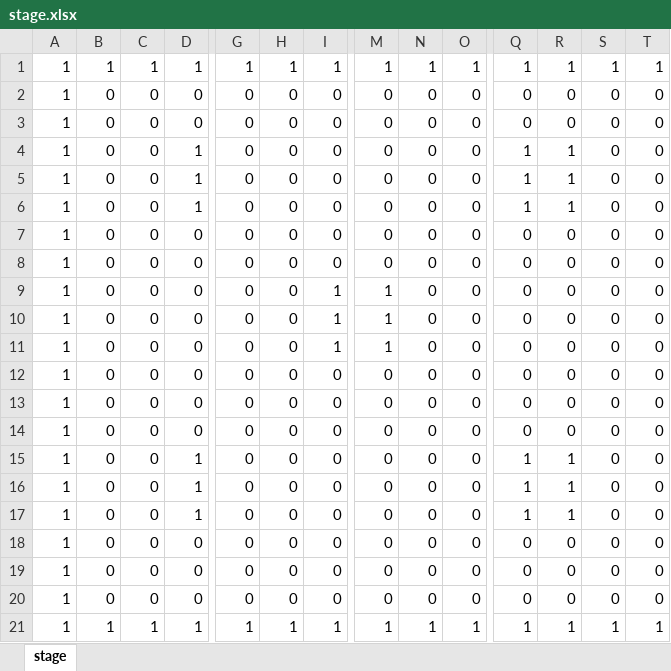
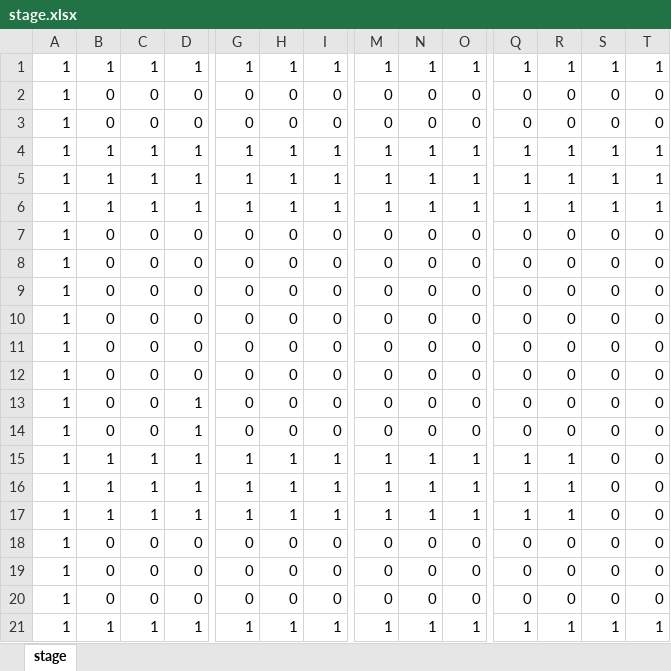
Before and after one commit to 32159SK/3d_Shooting, an Excel workbook: サンプルプロジェクトシューティング/game/data/csv/stage.xlsx, sheet stage, drawn as a sheet; only a part is shown, gaps mark what is left out; values as stored, in another font and other column widths than the file's, no borders; conditional formats not drawn; removed rows and columns are numbered as before the commit, all else as after; rows hold the shown columns only; the diff covers the shown part only; the diff names each change by its address in the sheet, - before the commit and + after, or states it on an @@ line.

```diff
--- a/サンプルプロジェクトシューティング/game/data/csv/stage.xlsx (sheet stage)
+++ b/サンプルプロジェクトシューティング/game/data/csv/stage.xlsx (sheet stage)
-B4:B6: 0
+B4:B6: 1
-C4:C6: 0
+C4:C6: 1
-G4:G6: 0
+G4:G6: 1
-H4:H6: 0
+H4:H6: 1
-I4:I6: 0
+I4:I6: 1
-M4:M6: 0
+M4:M6: 1
-N4:N6: 0
+N4:N6: 1
-O4:O6: 0
+O4:O6: 1
-S4:S6: 0
+S4:S6: 1
-T4:T6: 0
+T4:T6: 1
-row 8: 1 | 0 | 0 | 0 | 0 | 0 | 0 | 0 | 0 | 0 | 0 | 0 | 0 | 0
-row 9: 1 | 0 | 0 | 0 | 0 | 0 | 1 | 1 | 0 | 0 | 0 | 0 | 0 | 0
-row 10: 1 | 0 | 0 | 0 | 0 | 0 | 1 | 1 | 0 | 0 | 0 | 0 | 0 | 0
-row 11: 1 | 0 | 0 | 0 | 0 | 0 | 1 | 1 | 0 | 0 | 0 | 0 | 0 | 0
@@ row 7 moved to row 10: 1 @@
-D11: 1
+D11: 0
-Q11: 1
+Q11: 0
-R11: 1
+R11: 0
+row 12: 1 | 0 | 0 | 0 | 0 | 0 | 0 | 0 | 0 | 0 | 0 | 0 | 0 | 0
-Q13:Q14: 1
+Q13:Q14: 0
-R13:R14: 1
+R13:R14: 0
+row 15: 1 | 1 | 1 | 1 | 1 | 1 | 1 | 1 | 1 | 1 | 1 | 1 | 0 | 0
+row 16: 1 | 1 | 1 | 1 | 1 | 1 | 1 | 1 | 1 | 1 | 1 | 1 | 0 | 0
+row 17: 1 | 1 | 1 | 1 | 1 | 1 | 1 | 1 | 1 | 1 | 1 | 1 | 0 | 0
```
Also changed, not shown: 2 edited cells elsewhere in this sheet, formulas that keep their value, 21 other files.
